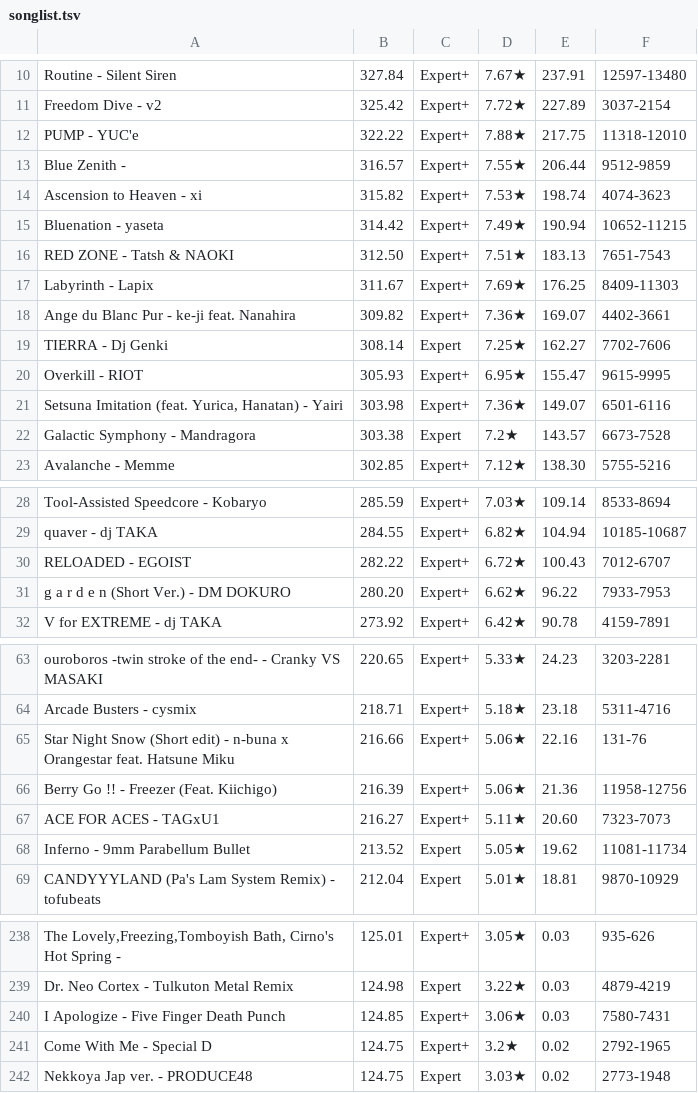
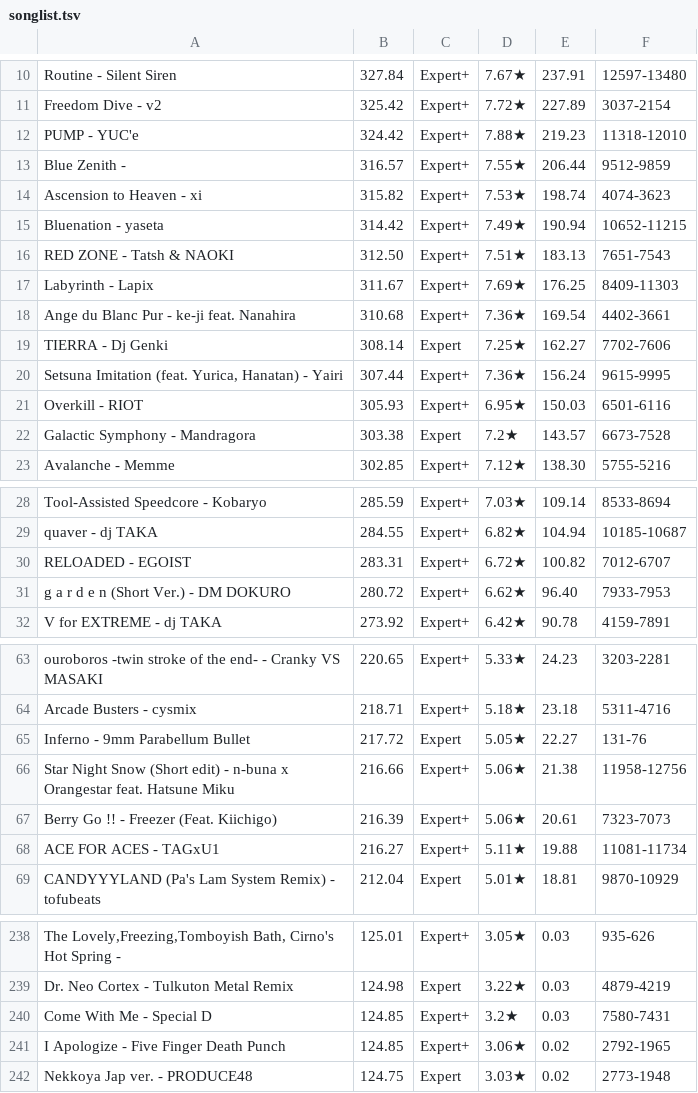
Before and after one commit to DuoVR/PPFarming, a TSV file: js/songlist.tsv, drawn as a sheet; only a part is shown, gaps mark what is left out; the diff covers the shown part only.

Commit message:
3/19

```diff
--- a/js/songlist.tsv
+++ b/js/songlist.tsv
@@ -11,3 +11,3 @@ Routine - Silent Siren	327.84	Expert+	7.67★	237.91	12597-13480
 Freedom Dive - v2	325.42	Expert+	7.72★	227.89	3037-2154
-PUMP - YUC'e	322.22	Expert+	7.88★	217.75	11318-12010
+PUMP - YUC'e	324.42	Expert+	7.88★	219.23	11318-12010
 Blue Zenith - 	316.57	Expert+	7.55★	206.44	9512-9859
@@ -17,6 +17,6 @@ RED ZONE - Tatsh & NAOKI	312.50	Expert+	7.51★	183.13	7651-7543
 Labyrinth - Lapix	311.67	Expert+	7.69★	176.25	8409-11303
-Ange du Blanc Pur - ke-ji feat. Nanahira	309.82	Expert+	7.36★	169.07	4402-3661
+Ange du Blanc Pur - ke-ji feat. Nanahira	310.68	Expert+	7.36★	169.54	4402-3661
 TIERRA - Dj Genki	308.14	Expert	7.25★	162.27	7702-7606
-Overkill - RIOT	305.93	Expert+	6.95★	155.47	9615-9995
-Setsuna Imitation (feat. Yurica, Hanatan)  - Yairi	303.98	Expert+	7.36★	149.07	6501-6116
+Setsuna Imitation (feat. Yurica, Hanatan)  - Yairi	307.44	Expert+	7.36★	156.24	9615-9995
+Overkill - RIOT	305.93	Expert+	6.95★	150.03	6501-6116
 Galactic Symphony - Mandragora	303.38	Expert	7.2★	143.57	6673-7528
@@ -29,4 +29,4 @@ Tool-Assisted Speedcore - Kobaryo	285.59	Expert+	7.03★	109.14	8533-8694
 quaver - dj TAKA	284.55	Expert+	6.82★	104.94	10185-10687
-RELOADED - EGOIST	282.22	Expert+	6.72★	100.43	7012-6707
-g a r d e n (Short Ver.) - DM DOKURO	280.20	Expert+	6.62★	96.22	7933-7953
+RELOADED - EGOIST	283.31	Expert+	6.72★	100.82	7012-6707
+g a r d e n (Short Ver.) - DM DOKURO	280.72	Expert+	6.62★	96.40	7933-7953
 V for EXTREME - dj TAKA	273.92	Expert+	6.42★	90.78	4159-7891
@@ -64,6 +64,6 @@ ouroboros -twin stroke of the end- - Cranky VS MASAKI	220.65	Expert+	5.33★	24.
 Arcade Busters - cysmix	218.71	Expert+	5.18★	23.18	5311-4716
-Star Night Snow (Short edit) - n-buna x Orangestar feat. Hatsune Miku	216.66	Expert+	5.06★	22.16	131-76
-Berry Go !! - Freezer (Feat. Kiichigo)	216.39	Expert+	5.06★	21.36	11958-12756
-ACE FOR ACES - TAGxU1	216.27	Expert+	5.11★	20.60	7323-7073
-Inferno - 9mm Parabellum Bullet	213.52	Expert	5.05★	19.62	11081-11734
+Inferno - 9mm Parabellum Bullet	217.72	Expert	5.05★	22.27	131-76
+Star Night Snow (Short edit) - n-buna x Orangestar feat. Hatsune Miku	216.66	Expert+	5.06★	21.38	11958-12756
+Berry Go !! - Freezer (Feat. Kiichigo)	216.39	Expert+	5.06★	20.61	7323-7073
+ACE FOR ACES - TAGxU1	216.27	Expert+	5.11★	19.88	11081-11734
 CANDYYYLAND (Pa's Lam System Remix) - tofubeats	212.04	Expert	5.01★	18.81	9870-10929
@@ -239,4 +239,4 @@ The Lovely,Freezing,Tomboyish Bath, Cirno's Hot Spring - 	125.01	Expert+	3.05★
 Dr. Neo Cortex - Tulkuton Metal Remix	124.98	Expert	3.22★	0.03	4879-4219
-I Apologize - Five Finger Death Punch	124.85	Expert+	3.06★	0.03	7580-7431
-Come With Me - Special D	124.75	Expert+	3.2★	0.02	2792-1965
+Come With Me - Special D	124.85	Expert+	3.2★	0.03	7580-7431
+I Apologize - Five Finger Death Punch	124.85	Expert+	3.06★	0.02	2792-1965
 Nekkoya Jap ver. - PRODUCE48	124.75	Expert	3.03★	0.02	2773-1948
```
Also changed, not shown: 10 edited cells elsewhere in this file.
